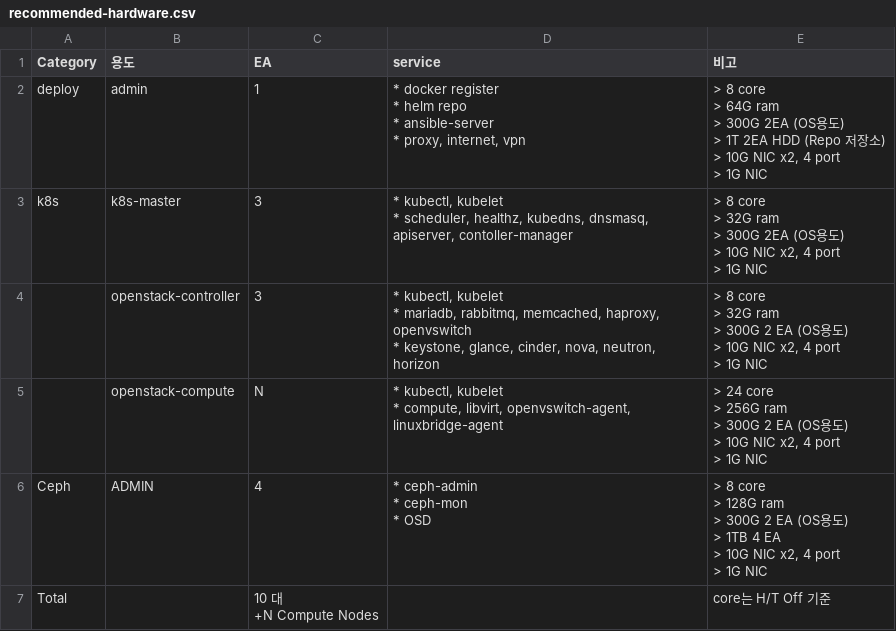
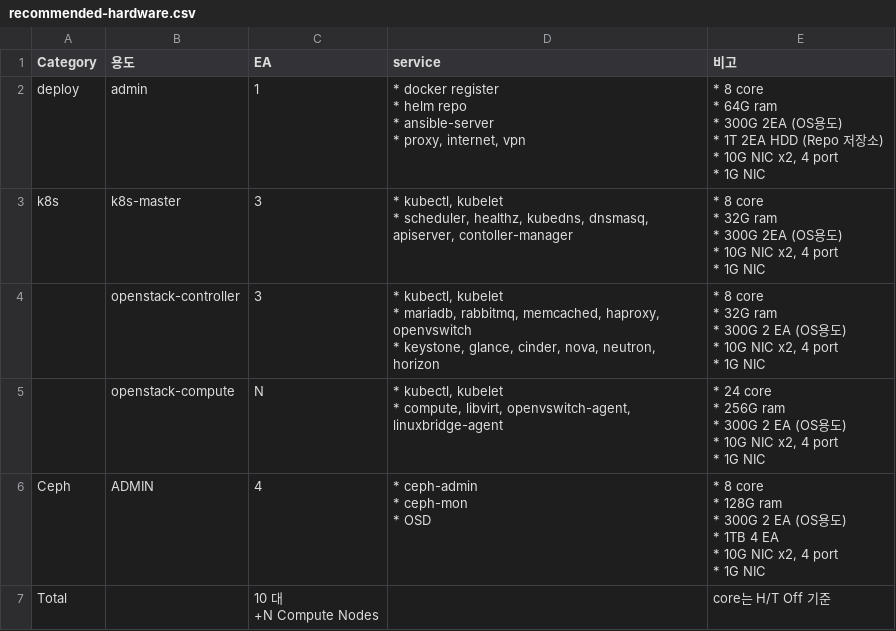
Before and after one commit to openinfradev/taco-docs, a CSV file: docs/source/taco-architecture/_static/recommended-hardware.csv, drawn as a sheet.

```diff
--- a/docs/source/taco-architecture/_static/recommended-hardware.csv
+++ b/docs/source/taco-architecture/_static/recommended-hardware.csv
@@ -1,38 +1,38 @@
 Category,용도,EA,service,비고
-deploy,admin,1,"* docker register
-* helm repo
-* ansible-server
-* proxy, internet, vpn","> 8 core
-> 64G ram
-> 300G 2EA (OS용도)
-> 1T 2EA HDD (Repo 저장소)
-> 10G NIC x2, 4 port
-> 1G NIC"
-k8s,k8s-master,3,"* kubectl, kubelet
-* scheduler, healthz, kubedns, dnsmasq, apiserver, contoller-manager","> 8 core
-> 32G ram
-> 300G 2EA (OS용도)
-> 10G NIC x2, 4 port
-> 1G NIC"
-,openstack-controller,3,"* kubectl, kubelet
-* mariadb, rabbitmq, memcached, haproxy, openvswitch
-* keystone, glance, cinder, nova, neutron, horizon","> 8 core
-> 32G ram
-> 300G 2 EA (OS용도)
-> 10G NIC x2, 4 port
-> 1G NIC"
-,openstack-compute,N,"* kubectl, kubelet
-* compute, libvirt, openvswitch-agent, linuxbridge-agent","> 24 core
-> 256G ram
-> 300G 2 EA (OS용도)
-> 10G NIC x2, 4 port
-> 1G NIC"
-Ceph,ADMIN,4,"* ceph-admin
-* ceph-mon
-* OSD","> 8 core
-> 128G ram
-> 300G 2 EA (OS용도)
-> 1TB 4 EA
-> 10G NIC x2, 4 port
-> 1G NIC"
+deploy,admin,1,"* docker register
+* helm repo
+* ansible-server
+* proxy, internet, vpn","* 8 core
+* 64G ram
+* 300G 2EA (OS용도)
+* 1T 2EA HDD (Repo 저장소)
+* 10G NIC x2, 4 port
+* 1G NIC"
+k8s,k8s-master,3,"* kubectl, kubelet
+* scheduler, healthz, kubedns, dnsmasq, apiserver, contoller-manager","* 8 core
+* 32G ram
+* 300G 2EA (OS용도)
+* 10G NIC x2, 4 port
+* 1G NIC"
+,openstack-controller,3,"* kubectl, kubelet
+* mariadb, rabbitmq, memcached, haproxy, openvswitch
+* keystone, glance, cinder, nova, neutron, horizon","* 8 core
+* 32G ram
+* 300G 2 EA (OS용도)
+* 10G NIC x2, 4 port
+* 1G NIC"
+,openstack-compute,N,"* kubectl, kubelet
+* compute, libvirt, openvswitch-agent, linuxbridge-agent","* 24 core
+* 256G ram
+* 300G 2 EA (OS용도)
+* 10G NIC x2, 4 port
+* 1G NIC"
+Ceph,ADMIN,4,"* ceph-admin
+* ceph-mon
+* OSD","* 8 core
+* 128G ram
+* 300G 2 EA (OS용도)
+* 1TB 4 EA
+* 10G NIC x2, 4 port
+* 1G NIC"
 Total,,"10 대
```
Also changed, not shown: 2 other files.
